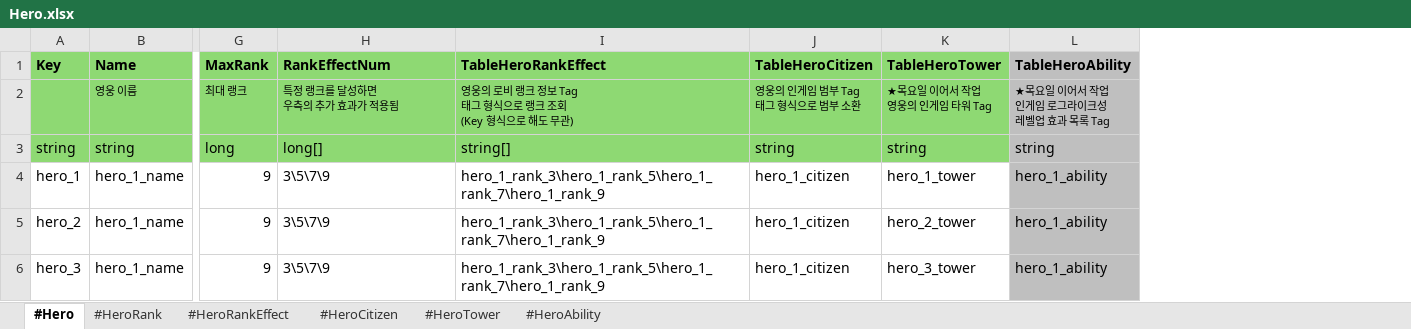
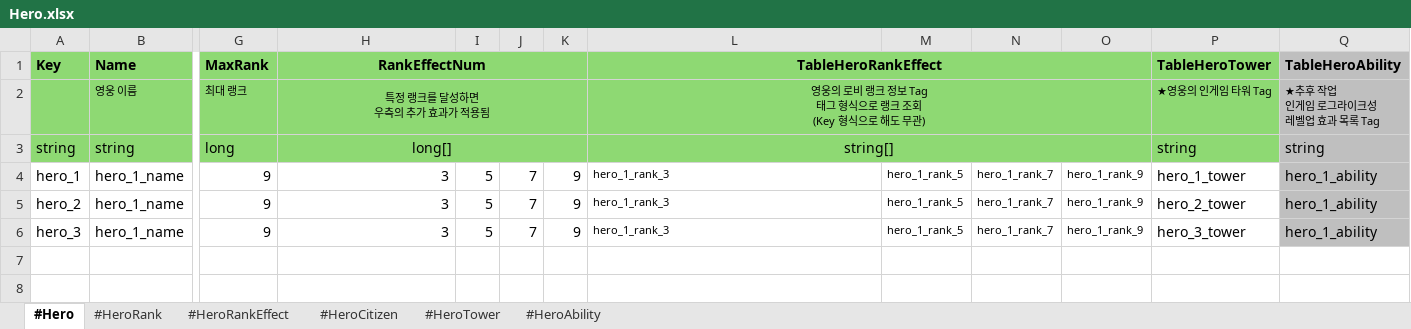
Before and after one commit to scorchLand/kci, an Excel workbook: truck/Table/Hero.xlsx, sheet #Hero, drawn as a sheet; only a part is shown, gaps mark what is left out; values as stored, in another font and other column widths than the file's, no borders; removed rows and columns are numbered as before the commit, all else as after; ↵ is a line break in a cell; the diff names each change by its address in the sheet, - before the commit and + after, or states it on an @@ line.

```diff
--- a/truck/Table/Hero.xlsx (sheet #Hero)
+++ b/truck/Table/Hero.xlsx (sheet #Hero)
+column I, rows 4-6: all 5
+column J, rows 4-6: all 7
+column K, rows 4-6: all 9
-column J (TableHeroCitizen), rows 2-6: 영웅의 인게임 범부 Tag ↵ 태그 형식으로 범부 소환 | string | hero_1_citizen | hero_1_citizen | hero_1_citizen
+column M, rows 4-6: all hero_1_rank_5
+column N, rows 4-6: all hero_1_rank_7
+column O, rows 4-6: all hero_1_rank_9
-H1:H3 alignment: left
+H1:H3 alignment: center
+H1:K1 merged
-L1:L3 alignment: left
+L1:L3 alignment: center
+L1:O1 merged
+H2:K2 merged
+L2:O2 merged
-P2 (TableHeroTower): ★목요일 이어서 작업 ↵ 영웅의 인게임 타워 Tag
+P2 (TableHeroTower): ★영웅의 인게임 타워 Tag
-Q2 (TableHeroAbility): ★목요일 이어서 작업 ↵ 인게임 로그라이크성 ↵ 레벨업 효과 목록 Tag
+Q2 (TableHeroAbility): ★추후 작업 ↵ 인게임 로그라이크성 ↵ 레벨업 효과 목록 Tag
+H3:K3 merged
+L3:O3 merged
-H4:H6 (RankEffectNum): 3\5\7\9
+H4:H6 (RankEffectNum): 3
-L4:L6 (TableHeroRankEffect): hero_1_rank_3\hero_1_rank_5\hero_1_rank_7\hero_1_rank_9
+L4:L6 (TableHeroRankEffect): hero_1_rank_3
@@ L4:L6 text size: smaller @@
```
Also changed, not shown: sheet #HeroTower, sheet #HeroRank, truck/Table/Character.xlsx, truck/Table/Move.xlsx, 2 other files.
